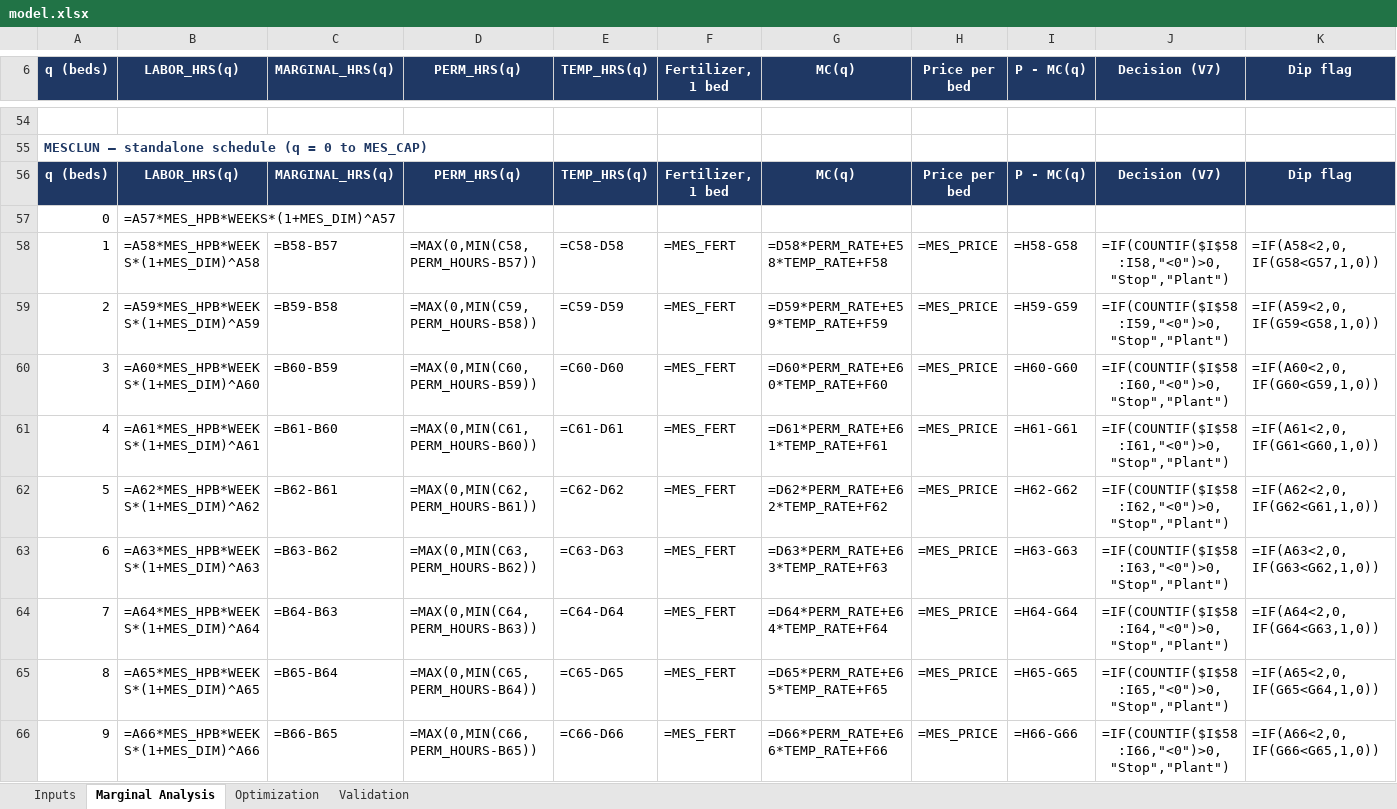
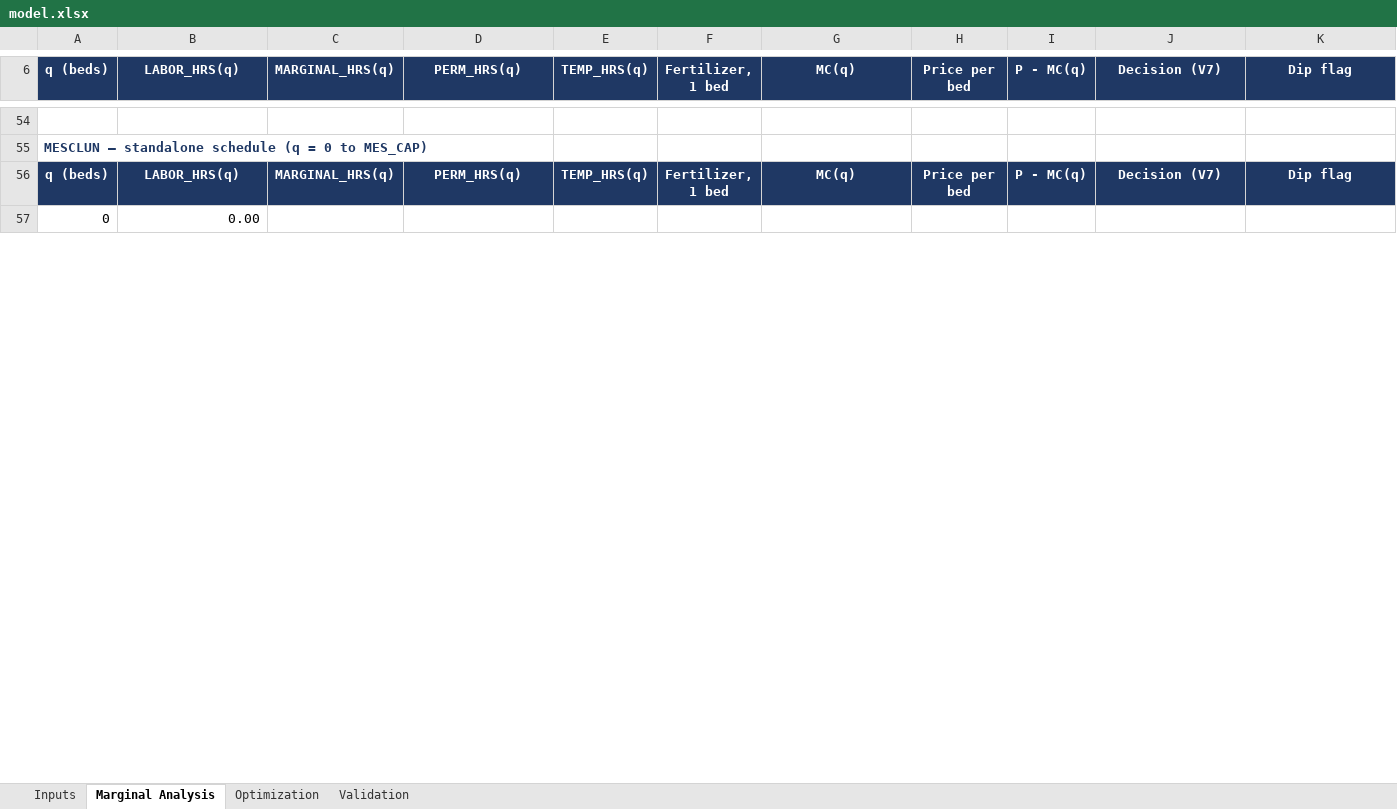
Before and after one commit to CoriMackie/Cori-Mackie, an Excel workbook: capabilities/marginal-analysis/model.xlsx, sheet Marginal Analysis, drawn as a sheet; only a part is shown, gaps mark what is left out; values as stored, in another font and other column widths than the file's, no borders; formulas without a stored value are shown as written; conditional formats not drawn; removed rows and columns are numbered as before the commit, all else as after; the diff covers the shown part only; the diff names each change by its address in the sheet, - before the commit and + after, or states it on an @@ line.

```diff
--- a/capabilities/marginal-analysis/model.xlsx (sheet Marginal Analysis)
+++ b/capabilities/marginal-analysis/model.xlsx (sheet Marginal Analysis)
-B57 (LABOR_HRS(q)): =A57*MES_HPB*WEEKS*(1+MES_DIM)^A57
+B57 (LABOR_HRS(q)): 0.00
-row 58: 1 | =A58*MES_HPB*WEEKS*(1+MES_DIM)^A58 | =B58-B57 | =MAX(0,MIN(C58,PERM_HOURS-B57)) | =C58-D58 | =MES_FERT | =D58*PERM_RATE+E58*TEMP_RATE+F58 | =MES_PRICE | =H58-G58 | =IF(COUNTIF($I$58:I58,"<0")>0,"Stop","Plant") | =IF(A58<2,0,IF(G58<G57,1,0))
-row 59: 2 | =A59*MES_HPB*WEEKS*(1+MES_DIM)^A59 | =B59-B58 | =MAX(0,MIN(C59,PERM_HOURS-B58)) | =C59-D59 | =MES_FERT | =D59*PERM_RATE+E59*TEMP_RATE+F59 | =MES_PRICE | =H59-G59 | =IF(COUNTIF($I$58:I59,"<0")>0,"Stop","Plant") | =IF(A59<2,0,IF(G59<G58,1,0))
-row 60: 3 | =A60*MES_HPB*WEEKS*(1+MES_DIM)^A60 | =B60-B59 | =MAX(0,MIN(C60,PERM_HOURS-B59)) | =C60-D60 | =MES_FERT | =D60*PERM_RATE+E60*TEMP_RATE+F60 | =MES_PRICE | =H60-G60 | =IF(COUNTIF($I$58:I60,"<0")>0,"Stop","Plant") | =IF(A60<2,0,IF(G60<G59,1,0))
-row 61: 4 | =A61*MES_HPB*WEEKS*(1+MES_DIM)^A61 | =B61-B60 | =MAX(0,MIN(C61,PERM_HOURS-B60)) | =C61-D61 | =MES_FERT | =D61*PERM_RATE+E61*TEMP_RATE+F61 | =MES_PRICE | =H61-G61 | =IF(COUNTIF($I$58:I61,"<0")>0,"Stop","Plant") | =IF(A61<2,0,IF(G61<G60,1,0))
-row 62: 5 | =A62*MES_HPB*WEEKS*(1+MES_DIM)^A62 | =B62-B61 | =MAX(0,MIN(C62,PERM_HOURS-B61)) | =C62-D62 | =MES_FERT | =D62*PERM_RATE+E62*TEMP_RATE+F62 | =MES_PRICE | =H62-G62 | =IF(COUNTIF($I$58:I62,"<0")>0,"Stop","Plant") | =IF(A62<2,0,IF(G62<G61,1,0))
-row 63: 6 | =A63*MES_HPB*WEEKS*(1+MES_DIM)^A63 | =B63-B62 | =MAX(0,MIN(C63,PERM_HOURS-B62)) | =C63-D63 | =MES_FERT | =D63*PERM_RATE+E63*TEMP_RATE+F63 | =MES_PRICE | =H63-G63 | =IF(COUNTIF($I$58:I63,"<0")>0,"Stop","Plant") | =IF(A63<2,0,IF(G63<G62,1,0))
-row 64: 7 | =A64*MES_HPB*WEEKS*(1+MES_DIM)^A64 | =B64-B63 | =MAX(0,MIN(C64,PERM_HOURS-B63)) | =C64-D64 | =MES_FERT | =D64*PERM_RATE+E64*TEMP_RATE+F64 | =MES_PRICE | =H64-G64 | =IF(COUNTIF($I$58:I64,"<0")>0,"Stop","Plant") | =IF(A64<2,0,IF(G64<G63,1,0))
-row 65: 8 | =A65*MES_HPB*WEEKS*(1+MES_DIM)^A65 | =B65-B64 | =MAX(0,MIN(C65,PERM_HOURS-B64)) | =C65-D65 | =MES_FERT | =D65*PERM_RATE+E65*TEMP_RATE+F65 | =MES_PRICE | =H65-G65 | =IF(COUNTIF($I$58:I65,"<0")>0,"Stop","Plant") | =IF(A65<2,0,IF(G65<G64,1,0))
-row 66: 9 | =A66*MES_HPB*WEEKS*(1+MES_DIM)^A66 | =B66-B65 | =MAX(0,MIN(C66,PERM_HOURS-B65)) | =C66-D66 | =MES_FERT | =D66*PERM_RATE+E66*TEMP_RATE+F66 | =MES_PRICE | =H66-G66 | =IF(COUNTIF($I$58:I66,"<0")>0,"Stop","Plant") | =IF(A66<2,0,IF(G66<G65,1,0))
```
Also changed, not shown: 70 added rows, 61 removed rows and 7 edited cells elsewhere in this sheet, sheet Optimization, sheet Validation, sheet Inputs.
